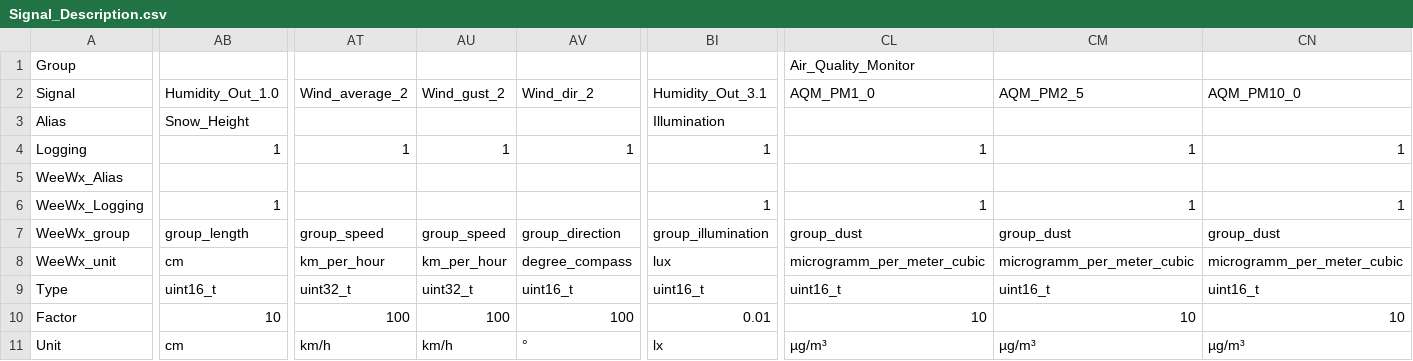
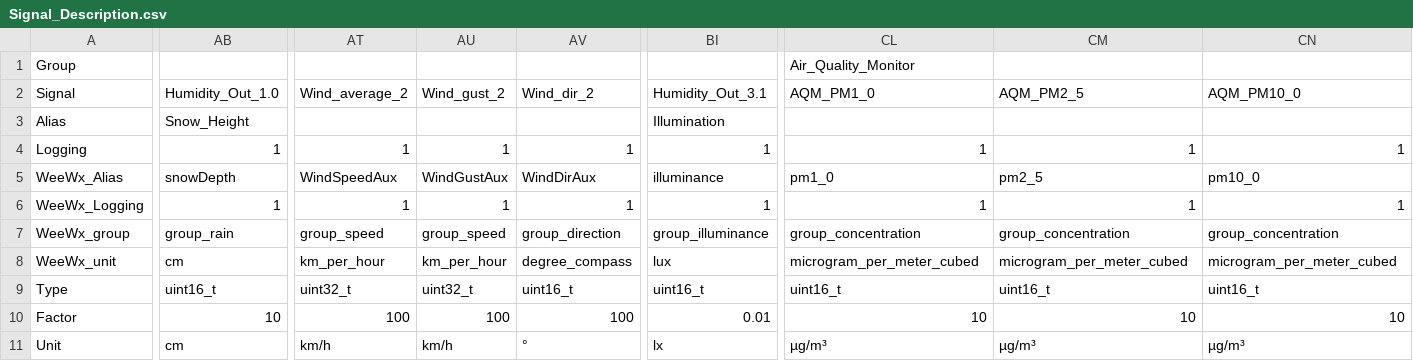
Before and after one commit to menachers/WeatherDuino, a CSV file: WeatherDuino_Addon/Signal_Description.csv, drawn as a sheet; only a part is shown, gaps mark what is left out; the diff covers the shown part only; the diff names each change by its address in the sheet, - before the commit and + after, or states it on an @@ line.

Commit message:
Compatibility update with WeeWx 4
New default signals and units are used

```diff
--- a/WeatherDuino_Addon/Signal_Description.csv
+++ b/WeatherDuino_Addon/Signal_Description.csv
-AB5: (empty)
+AB5: snowDepth
-AT5: (empty)
+AT5: WindSpeedAux
-AU5: (empty)
+AU5: WindGustAux
-AV5: (empty)
+AV5: WindDirAux
-BI5: (empty)
+BI5: illuminance
-CL5: (empty)
+CL5: pm1_0
-CM5: (empty)
+CM5: pm2_5
-CN5: (empty)
+CN5: pm10_0
-AT6: (empty)
+AT6: 1
-AU6: (empty)
+AU6: 1
-AV6: (empty)
+AV6: 1
-AB7: group_length
+AB7: group_rain
-BI7: group_illumination
+BI7: group_illuminance
-CL7: group_dust
+CL7: group_concentration
-CM7: group_dust
+CM7: group_concentration
-CN7: group_dust
+CN7: group_concentration
-CL8: microgramm_per_meter_cubic
+CL8: microgram_per_meter_cubed
-CM8: microgramm_per_meter_cubic
+CM8: microgram_per_meter_cubed
-CN8: microgramm_per_meter_cubic
+CN8: microgram_per_meter_cubed
```
Also changed, not shown: 5 edited cells elsewhere in this file, 2 other files.
